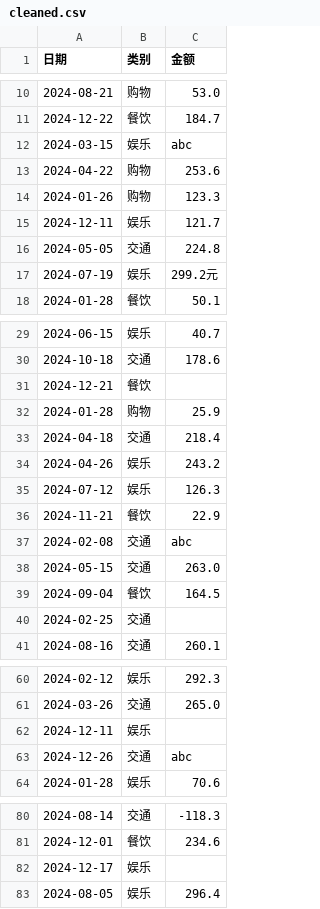
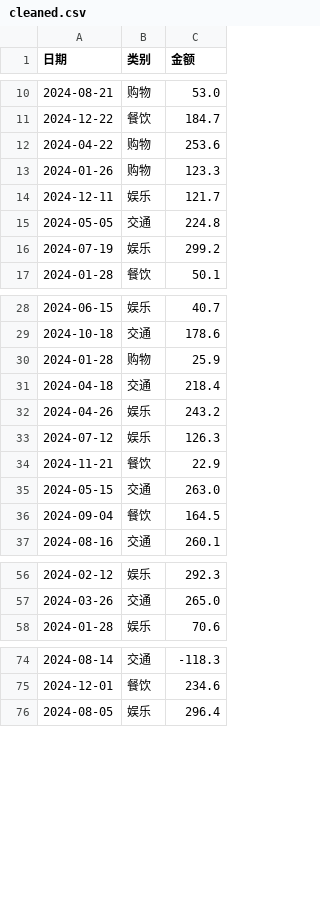
Before and after one commit to nanamisaigao/pandas_bill, a CSV file: cleaned.csv, drawn as a sheet; only a part is shown, gaps mark what is left out; removed rows and columns are numbered as before the commit, all else as after; the diff names each change by its address in the sheet, - before the commit and + after, or states it on an @@ line.

```diff
--- a/cleaned.csv
+++ b/cleaned.csv
-row 12: 2024-03-15 | 娱乐 | abc
-C16 (金额): 299.2元
+C16 (金额): 299.2
-row 31: 2024-12-21 | 餐饮
-row 37: 2024-02-08 | 交通 | abc
-row 40: 2024-02-25 | 交通
-row 62: 2024-12-11 | 娱乐
-row 63: 2024-12-26 | 交通 | abc
-row 82: 2024-12-17 | 娱乐
```
Also changed, not shown: 1 other file.
